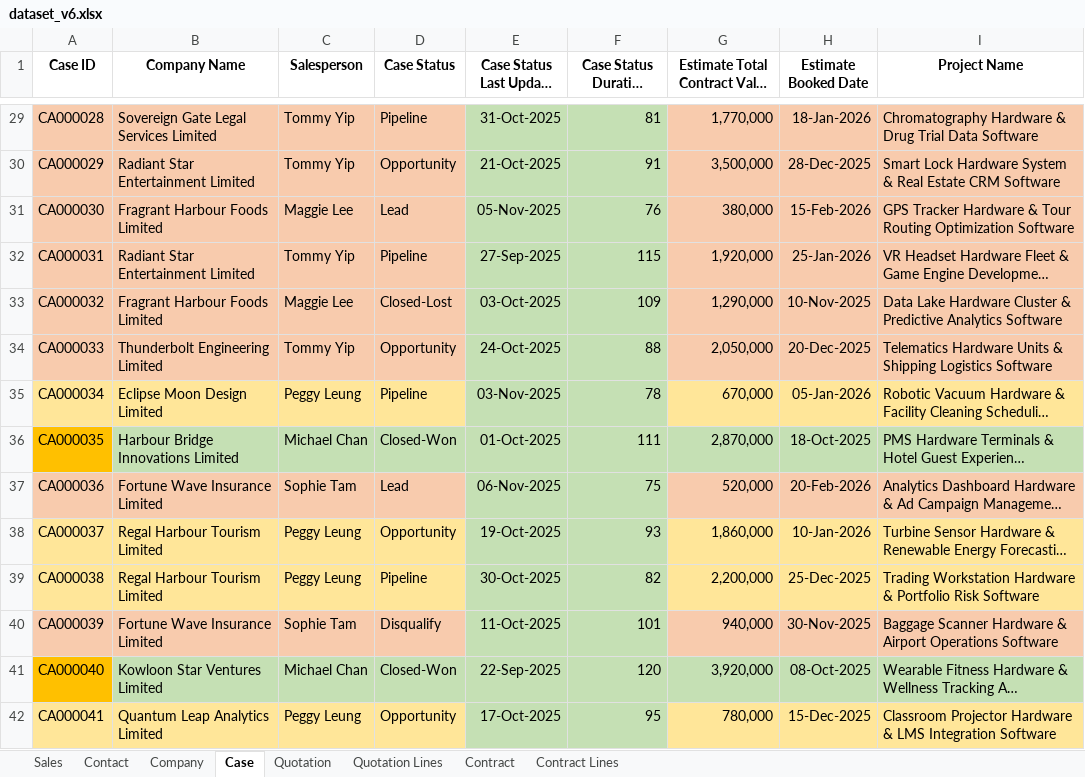
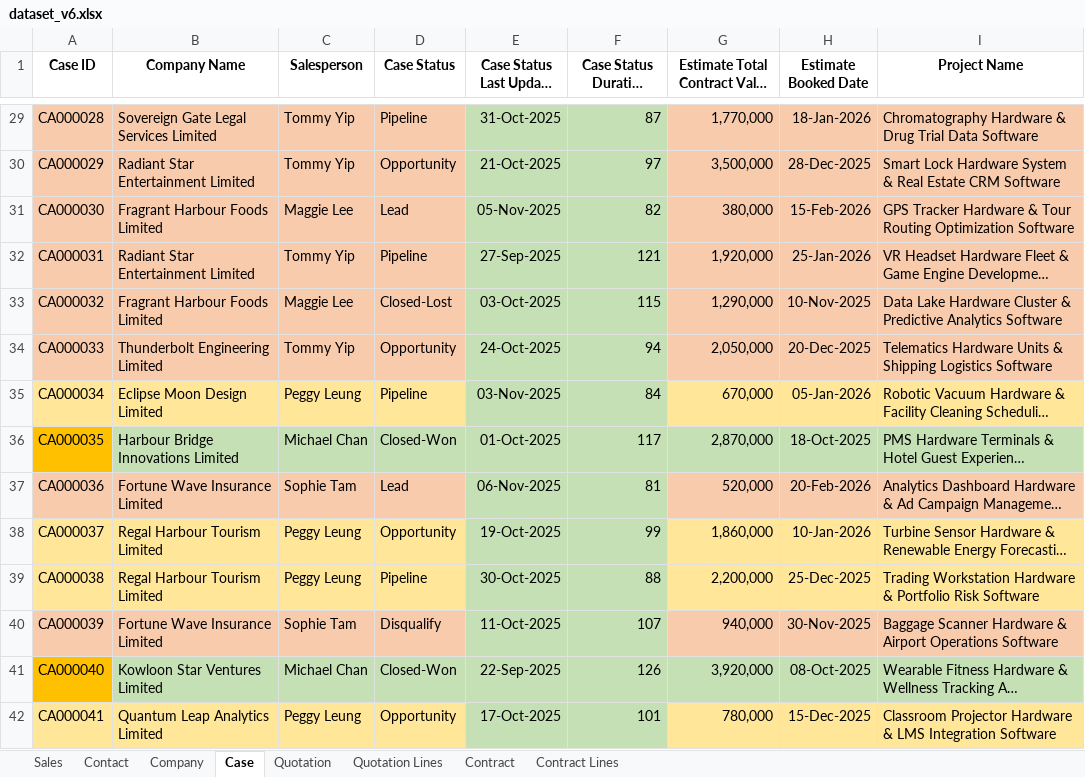
Before and after one commit to hktuto/docpal-v6, an Excel workbook: demo/database/data/dataset_v6.xlsx, sheet Case, drawn as a sheet; only a part is shown, gaps mark what is left out; long unchanged cells end in …; values as stored, in another font and other column widths than the file's, no borders; the diff covers the shown part only; the diff names each change by its address in the sheet, - before the commit and + after, or states it on an @@ line.

```diff
--- a/demo/database/data/dataset_v6.xlsx (sheet Case)
+++ b/demo/database/data/dataset_v6.xlsx (sheet Case)
-F29 (Case Status Duration (Days)): 81
+F29 (Case Status Duration (Days)): 87
-F30 (Case Status Duration (Days)): 91
+F30 (Case Status Duration (Days)): 97
-F31 (Case Status Duration (Days)): 76
+F31 (Case Status Duration (Days)): 82
-F32 (Case Status Duration (Days)): 115
+F32 (Case Status Duration (Days)): 121
-F33 (Case Status Duration (Days)): 109
+F33 (Case Status Duration (Days)): 115
-F34 (Case Status Duration (Days)): 88
+F34 (Case Status Duration (Days)): 94
-F35 (Case Status Duration (Days)): 78
+F35 (Case Status Duration (Days)): 84
-F36 (Case Status Duration (Days)): 111
+F36 (Case Status Duration (Days)): 117
-F37 (Case Status Duration (Days)): 75
+F37 (Case Status Duration (Days)): 81
-F38 (Case Status Duration (Days)): 93
+F38 (Case Status Duration (Days)): 99
-F39 (Case Status Duration (Days)): 82
+F39 (Case Status Duration (Days)): 88
-F40 (Case Status Duration (Days)): 101
+F40 (Case Status Duration (Days)): 107
-F41 (Case Status Duration (Days)): 120
+F41 (Case Status Duration (Days)): 126
-F42 (Case Status Duration (Days)): 95
+F42 (Case Status Duration (Days)): 101
```
Also changed, not shown: 85 edited cells elsewhere in this sheet, sheet Contact, 12 other files.
